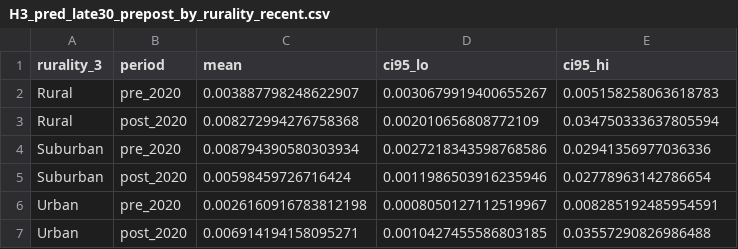
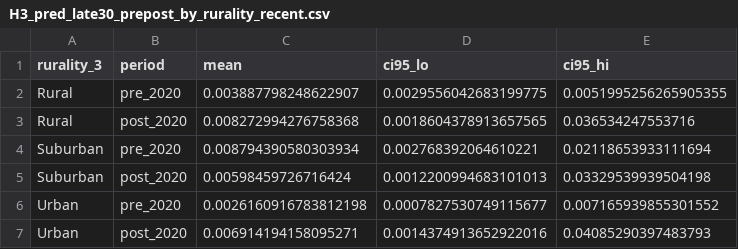
Before and after one commit to dadams-AU/colorado_redux, a CSV file: analysis_postgis/step2_model_outputs/H3_pred_late30_prepost_by_rurality_recent.csv, drawn as a sheet.

```diff
--- a/analysis_postgis/step2_model_outputs/H3_pred_late30_prepost_by_rurality_recent.csv
+++ b/analysis_postgis/step2_model_outputs/H3_pred_late30_prepost_by_rurality_recent.csv
@@ -1,7 +1,7 @@
 rurality_3,period,mean,ci95_lo,ci95_hi
-Rural,pre_2020,0.003887798248622907,0.0030679919400655267,0.005158258063618783
-Rural,post_2020,0.008272994276758368,0.002010656808772109,0.034750333637805594
-Suburban,pre_2020,0.008794390580303934,0.0027218343598768586,0.02941356977036336
-Suburban,post_2020,0.00598459726716424,0.0011986503916235946,0.02778963142786654
-Urban,pre_2020,0.0026160916783812198,0.0008050127112519967,0.008285192485954591
-Urban,post_2020,0.006914194158095271,0.0010427455586803185,0.03557290826986488
+Rural,pre_2020,0.003887798248622907,0.0029556042683199775,0.0051995256265905355
+Rural,post_2020,0.008272994276758368,0.0018604378913657565,0.036534247553716
+Suburban,pre_2020,0.008794390580303934,0.002768392064610221,0.02118653933111694
+Suburban,post_2020,0.00598459726716424,0.0012200994683101013,0.03329539939504198
+Urban,pre_2020,0.0026160916783812198,0.0007827530749115677,0.007165939855301552
+Urban,post_2020,0.006914194158095271,0.0014374913652922016,0.04085290397483793
```
Also changed, not shown: analysis_postgis/step2_model_outputs/H2_pred_late30_prepost_by_type.csv, 10 other files.
